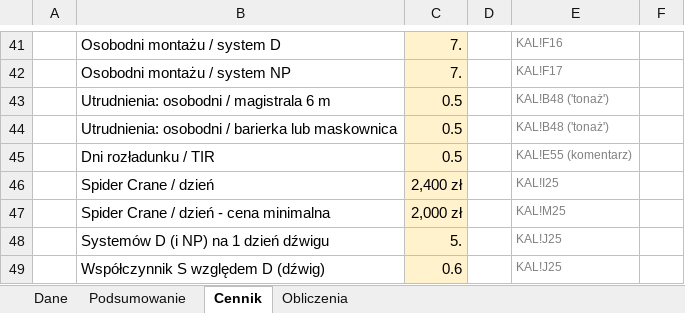
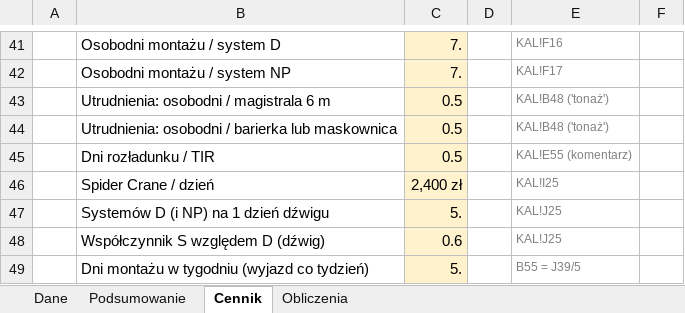
Before and after one commit to stan719/adobeee1, an Excel workbook: kalkulator-nk38/Kalkulator_NK38_v1_przyklad_KRK.xlsx, sheet Cennik, drawn as a sheet; only a part is shown, gaps mark what is left out; the shorter side is filled out with more unchanged rows; values as stored, in another font and other column widths than the file's, no borders; the diff names each change by its address in the sheet, - before the commit and + after, or states it on an @@ line.

```diff
--- a/kalkulator-nk38/Kalkulator_NK38_v1_przyklad_KRK.xlsx (sheet Cennik)
+++ b/kalkulator-nk38/Kalkulator_NK38_v1_przyklad_KRK.xlsx (sheet Cennik)
-row 47:  | Spider Crane / dzień - cena minimalna | 2,000 zł |  | KAL!M25
```
Also changed, not shown: sheet Obliczenia, sheet Podsumowanie, sheet Dane, formulas that keep their value, kalkulator-nk38/Kalkulator_NK38_v1.xlsx, kalkulator-nk38/Kalkulator_NK38_v1_przyklad_WAW.xlsx, 14 other files.
